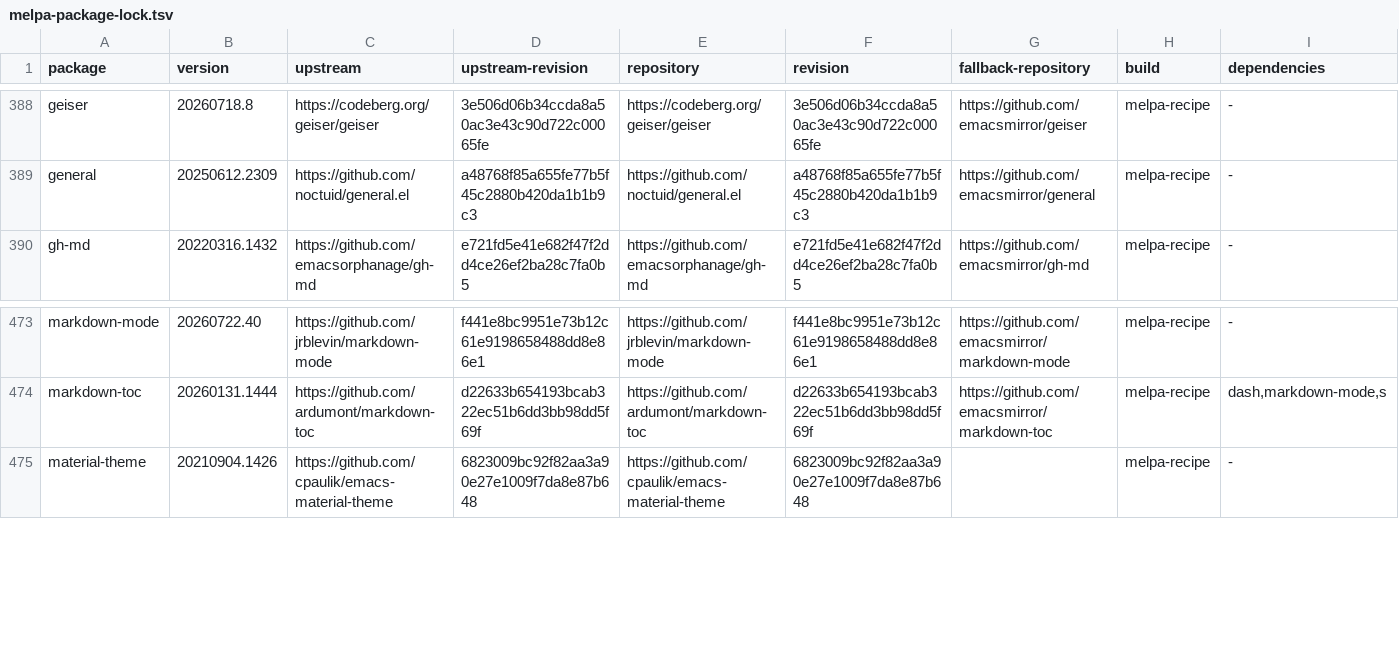
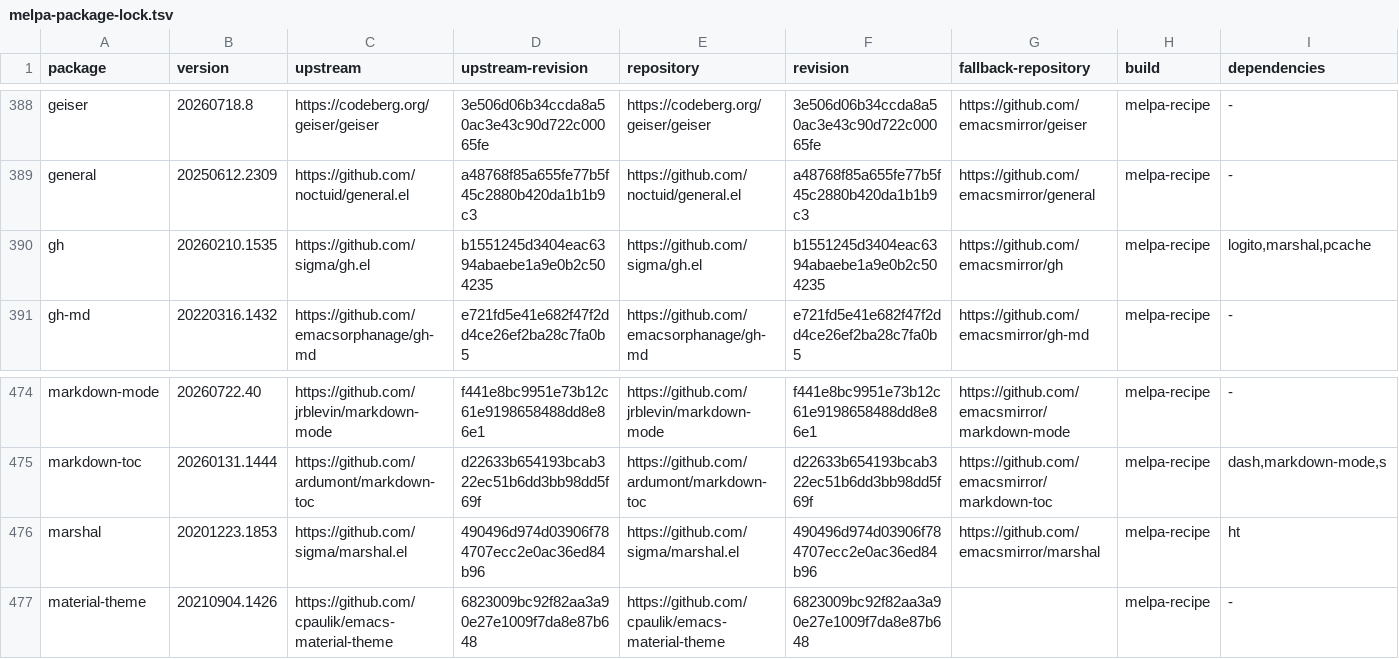
Before and after one commit to ArthurHeymans/neomacs, a TSV file: neomacs-melpa-test-support/melpa-package-lock.tsv, drawn as a sheet; only a part is shown, gaps mark what is left out.

Commit message:
test(melpa): cover gh workflows
MELPA version: 20260210.1535
Upstream revision: b1551245d3404eac6394abaebe1a9e0b2c504235

Exercise authenticated enterprise repository lookup, password-authenticated pagination, multifile gist creation, cache hit/invalidation, star lifecycle, and malformed search handling through public gh.el APIs.

Source-lock marshal 20201223.1853 at 490496d974d03906f784707ecc2e0ac36ed84b96 as gh's exact direct dependency.

Divergences: none.

```diff
--- a/neomacs-melpa-test-support/melpa-package-lock.tsv
+++ b/neomacs-melpa-test-support/melpa-package-lock.tsv
@@ -389,2 +389,3 @@ geiser	20260718.8	https://codeberg.org/geiser/geiser	3e506d06b34ccda8a50ac3e43c9
 general	20250612.2309	https://github.com/noctuid/general.el	a48768f85a655fe77b5f45c2880b420da1b1b9c3	https://github.com/noctuid/general.el	a48768f85a655fe77b5f45c2880b420da1b1b9c3	https://github.com/emacsmirror/general	melpa-recipe	-
+gh	20260210.1535	https://github.com/sigma/gh.el	b1551245d3404eac6394abaebe1a9e0b2c504235	https://github.com/sigma/gh.el	b1551245d3404eac6394abaebe1a9e0b2c504235	https://github.com/emacsmirror/gh	melpa-recipe	logito,marshal,pcache
 gh-md	20220316.1432	https://github.com/emacsorphanage/gh-md	e721fd5e41e682f47f2dd4ce26ef2ba28c7fa0b5	https://github.com/emacsorphanage/gh-md	e721fd5e41e682f47f2dd4ce26ef2ba28c7fa0b5	https://github.com/emacsmirror/gh-md	melpa-recipe	-
@@ -474,2 +475,3 @@ markdown-mode	20260722.40	https://github.com/jrblevin/markdown-mode	f441e8bc9951
 markdown-toc	20260131.1444	https://github.com/ardumont/markdown-toc	d22633b654193bcab322ec51b6dd3bb98dd5f69f	https://github.com/ardumont/markdown-toc	d22633b654193bcab322ec51b6dd3bb98dd5f69f	https://github.com/emacsmirror/markdown-toc	melpa-recipe	dash,markdown-mode,s
+marshal	20201223.1853	https://github.com/sigma/marshal.el	490496d974d03906f784707ecc2e0ac36ed84b96	https://github.com/sigma/marshal.el	490496d974d03906f784707ecc2e0ac36ed84b96	https://github.com/emacsmirror/marshal	melpa-recipe	ht
 material-theme	20210904.1426	https://github.com/cpaulik/emacs-material-theme	6823009bc92f82aa3a90e27e1009f7da8e87b648	https://github.com/cpaulik/emacs-material-theme	6823009bc92f82aa3a90e27e1009f7da8e87b648		melpa-recipe	-
```
Also changed, not shown: neomacs-melpa-tests/melpa-top500-roadmap.tsv, 5 other files.
